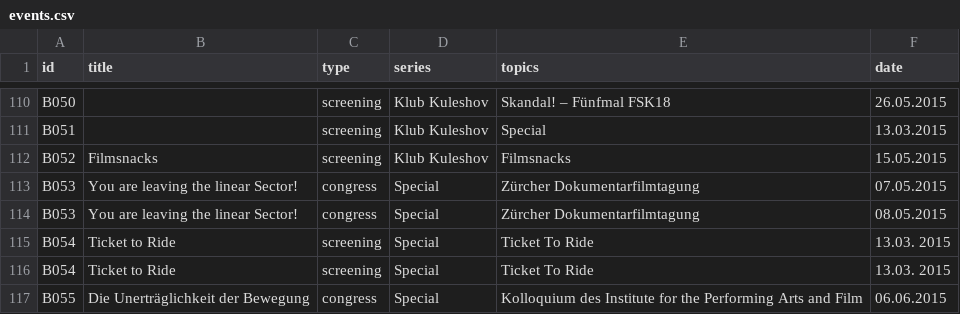
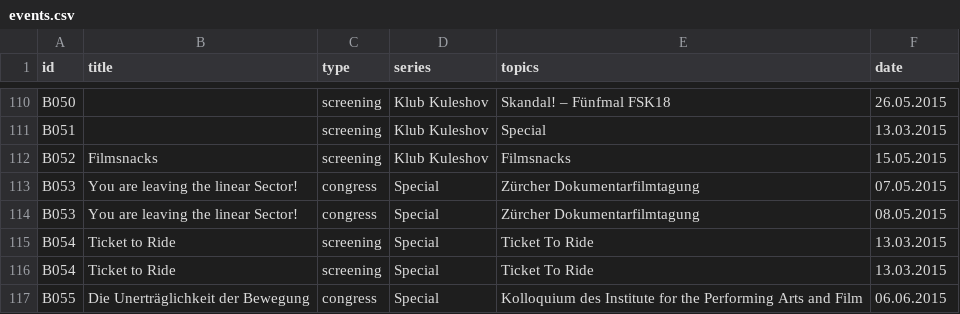
Before and after one commit to adi-cam/backflash, a CSV file: database/input/events.csv, drawn as a sheet; only a part is shown, gaps mark what is left out.

```diff
--- a/database/input/events.csv
+++ b/database/input/events.csv
@@ -114,4 +114,4 @@ B053,You are leaving the linear Sector!,congress,Special,Zürcher Dokumentarfilm
 B053,You are leaving the linear Sector!,congress,Special,Zürcher Dokumentarfilmtagung,08.05.2015
-B054,Ticket to Ride,screening,Special,Ticket To Ride,13.03. 2015
-B054,Ticket to Ride,screening,Special,Ticket To Ride,13.03. 2015
+B054,Ticket to Ride,screening,Special,Ticket To Ride,13.03.2015
+B054,Ticket to Ride,screening,Special,Ticket To Ride,13.03.2015
 B055,Die Unerträglichkeit der Bewegung,congress,Special,Kolloquium des Institute for the Performing Arts and Film,06.06.2015
```
Also changed, not shown: 2 other files.
